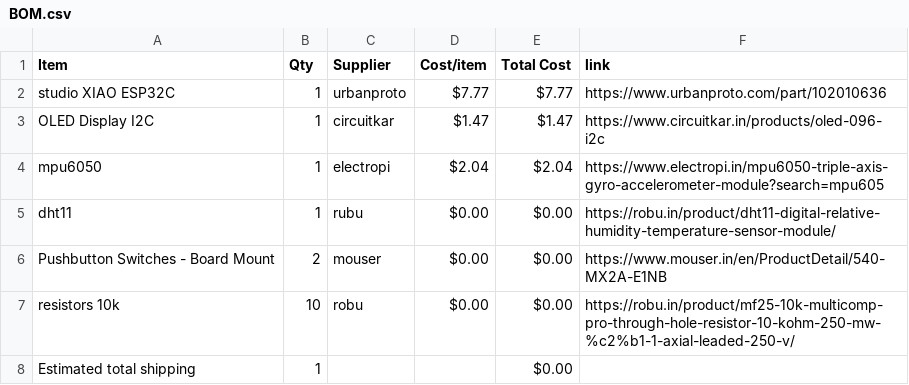
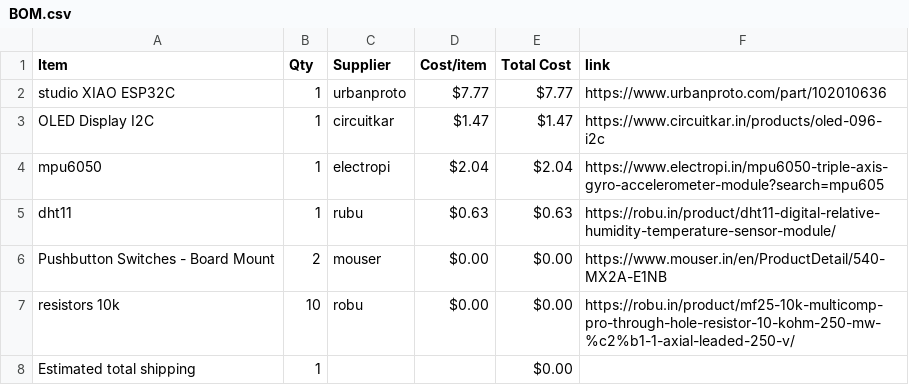
Before and after one commit to ez-pratham/half-life_VP, a CSV file: BOM.csv, drawn as a sheet.

Commit message:
Sync Starbie from Half Life

```diff
--- a/BOM.csv
+++ b/BOM.csv
@@ -4,3 +4,3 @@ OLED Display I2C,1,circuitkar,$1.47,$1.47,https://www.circuitkar.in/products/ole
 mpu6050,1,electropi,$2.04,$2.04,https://www.electropi.in/mpu6050-triple-axis-gyro-accelerometer-module?search=mpu605
-dht11,1,rubu,$0.00,$0.00,https://robu.in/product/dht11-digital-relative-humidity-temperature-sensor-module/
+dht11,1,rubu,$0.63,$0.63,https://robu.in/product/dht11-digital-relative-humidity-temperature-sensor-module/
 Pushbutton Switches - Board Mount,2,mouser,$0.00,$0.00,https://www.mouser.in/en/ProductDetail/540-MX2A-E1NB
```
